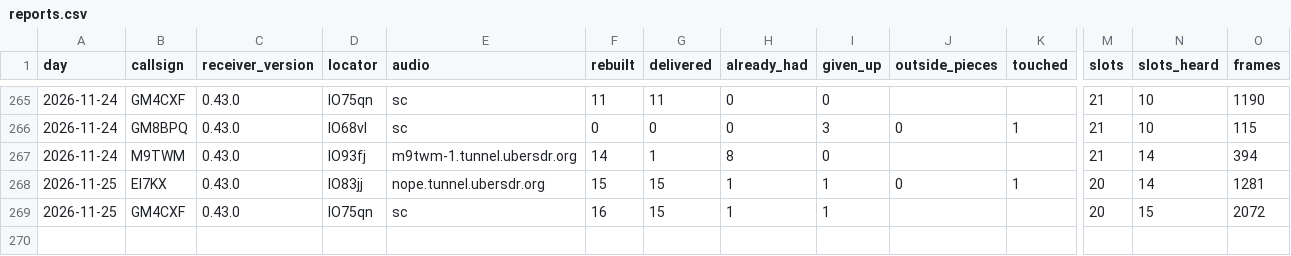
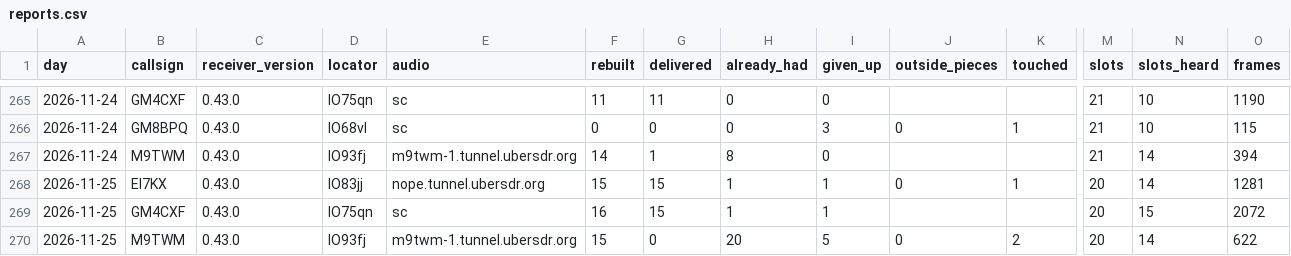
Before and after one commit to packet-net/pdn-mailcast, a CSV file: reports/data/reports.csv, drawn as a sheet; only a part is shown, gaps mark what is left out; rows hold the shown columns only; the diff names each change by its address in the sheet, - before the commit and + after, or states it on an @@ line.

```diff
--- a/reports/data/reports.csv
+++ b/reports/data/reports.csv
+row 270: 2026-11-25 | M9TWM | 0.43.0 | IO93fj | m9twm-1.tunnel.ubersdr.org | 15 | 0 | 20 | 5 | 0 | 2 | 20 | 14 | 622
```
Also changed, not shown: reports/data/slots.csv, reports/data/stations.csv.
